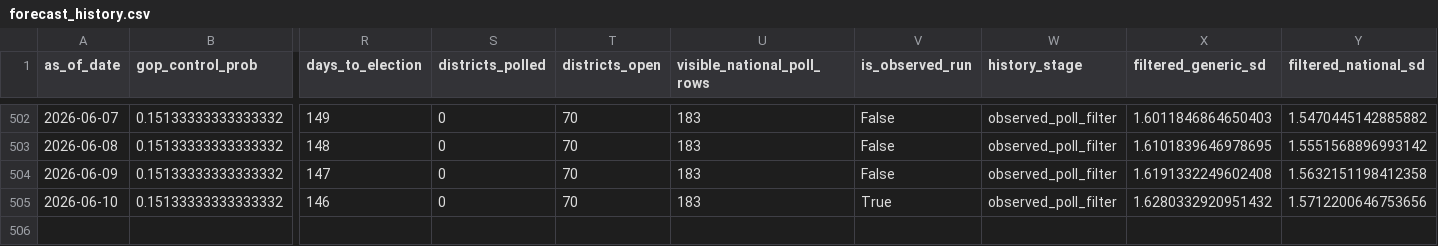
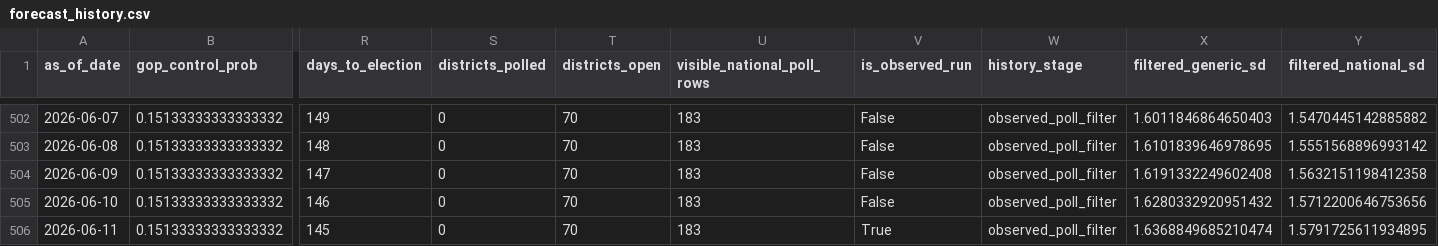
Before and after one commit to jaydendavisnc/election-forecast-2026, a CSV file: data/history/forecast_history.csv, drawn as a sheet; only a part is shown, gaps mark what is left out; rows hold the shown columns only; the diff names each change by its address in the sheet, - before the commit and + after, or states it on an @@ line.

```diff
--- a/data/history/forecast_history.csv
+++ b/data/history/forecast_history.csv
-V505 (is_observed_run): True
+V505 (is_observed_run): False
+row 506: 2026-06-11 | 0.15133333333333332 | 145 | 0 | 70 | 183 | True | observed_poll_filter | 1.6368849685210474 | 1.5791725611934895
```
Also changed, not shown: data/history/run_history.csv, data/runtime/latest/district_forecast.csv, 6 other files.
